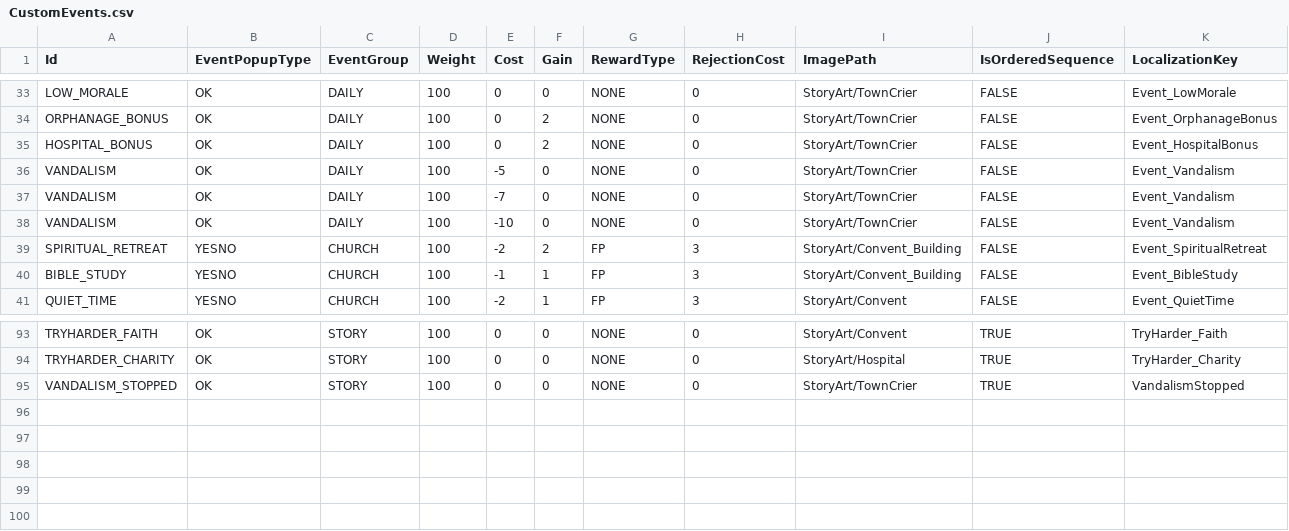
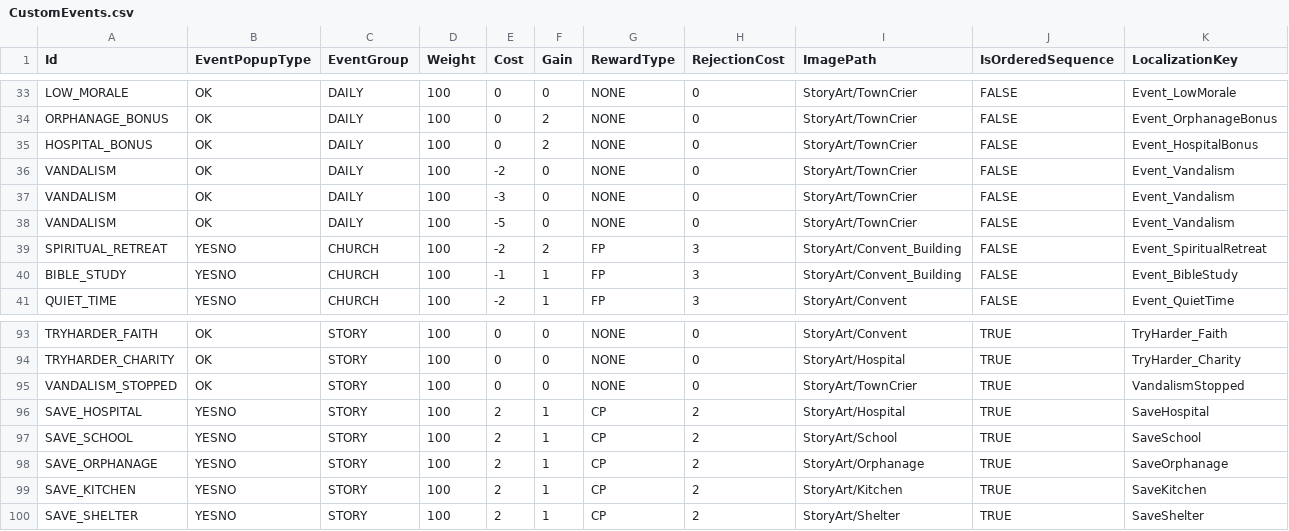
Before and after one commit to baddestguy/SainthoodStories, a CSV file: Assets/Resources/GameData/CustomEvents.csv, drawn as a sheet; only a part is shown, gaps mark what is left out; removed rows and columns are numbered as before the commit, all else as after; the diff names each change by its address in the sheet, - before the commit and + after, or states it on an @@ line.

```diff
--- a/Assets/Resources/GameData/CustomEvents.csv
+++ b/Assets/Resources/GameData/CustomEvents.csv
+row 36: VANDALISM | OK | DAILY | 100 | -2 | 0 | NONE | 0 | StoryArt/TownCrier | FALSE | Event_Vandalism
+row 37: VANDALISM | OK | DAILY | 100 | -3 | 0 | NONE | 0 | StoryArt/TownCrier | FALSE | Event_Vandalism
-row 37: VANDALISM | OK | DAILY | 100 | -7 | 0 | NONE | 0 | StoryArt/TownCrier | FALSE | Event_Vandalism
-row 38: VANDALISM | OK | DAILY | 100 | -10 | 0 | NONE | 0 | StoryArt/TownCrier | FALSE | Event_Vandalism
+row 96: SAVE_HOSPITAL | YESNO | STORY | 100 | 2 | 1 | CP | 2 | StoryArt/Hospital | TRUE | SaveHospital
+row 97: SAVE_SCHOOL | YESNO | STORY | 100 | 2 | 1 | CP | 2 | StoryArt/School | TRUE | SaveSchool
+row 98: SAVE_ORPHANAGE | YESNO | STORY | 100 | 2 | 1 | CP | 2 | StoryArt/Orphanage | TRUE | SaveOrphanage
+row 99: SAVE_KITCHEN | YESNO | STORY | 100 | 2 | 1 | CP | 2 | StoryArt/Kitchen | TRUE | SaveKitchen
+row 100: SAVE_SHELTER | YESNO | STORY | 100 | 2 | 1 | CP | 2 | StoryArt/Shelter | TRUE | SaveShelter
```
Also changed, not shown: Assets/Resources/GameData/Localization.csv, 11 other files.
